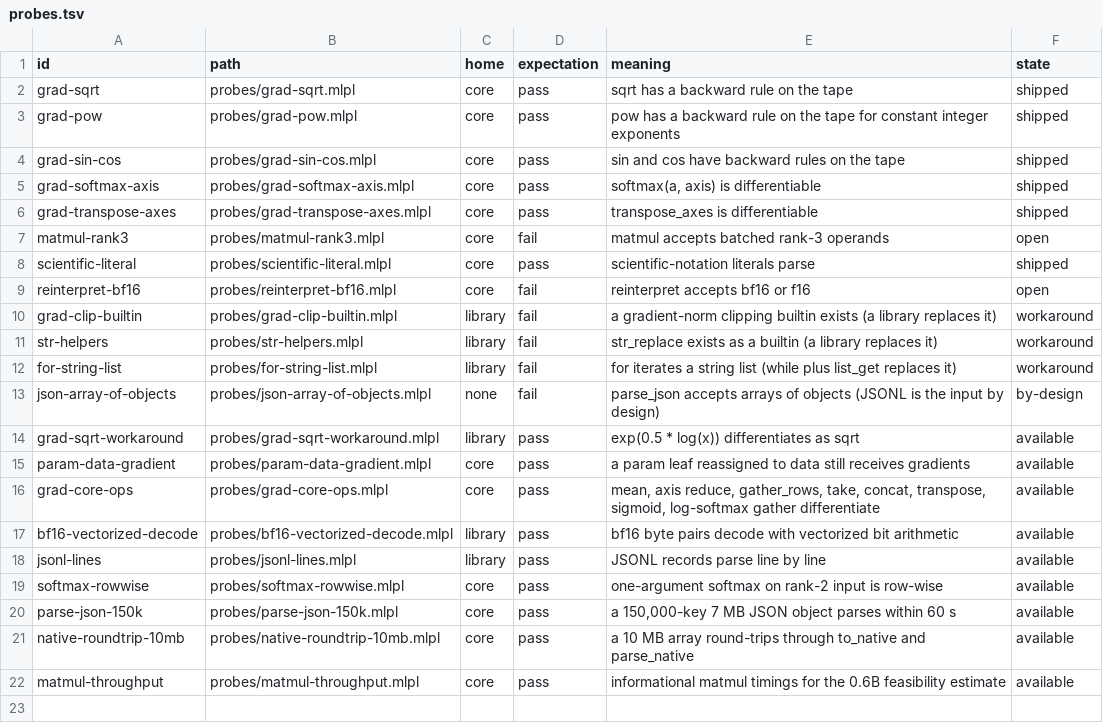
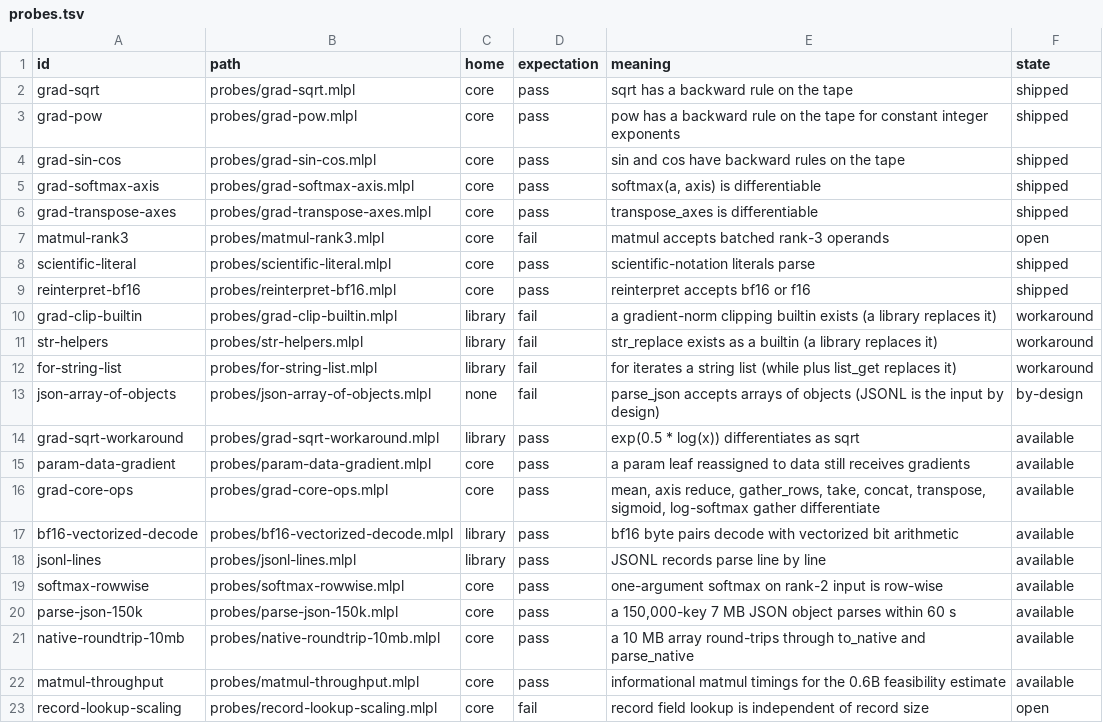
Before and after one commit to sw-ml-study/reasoning-from-scratch, a TSV file: catalog/probes.tsv, drawn as a sheet.

```diff
--- a/catalog/probes.tsv
+++ b/catalog/probes.tsv
@@ -8,3 +8,3 @@ matmul-rank3	probes/matmul-rank3.mlpl	core	fail	matmul accepts batched rank-3 op
 scientific-literal	probes/scientific-literal.mlpl	core	pass	scientific-notation literals parse	shipped
-reinterpret-bf16	probes/reinterpret-bf16.mlpl	core	fail	reinterpret accepts bf16 or f16	open
+reinterpret-bf16	probes/reinterpret-bf16.mlpl	core	pass	reinterpret accepts bf16 or f16	shipped
 grad-clip-builtin	probes/grad-clip-builtin.mlpl	library	fail	a gradient-norm clipping builtin exists (a library replaces it)	workaround
@@ -22 +22,2 @@ native-roundtrip-10mb	probes/native-roundtrip-10mb.mlpl	core	pass	a 10 MB array
 matmul-throughput	probes/matmul-throughput.mlpl	core	pass	informational matmul timings for the 0.6B feasibility estimate	available
+record-lookup-scaling	probes/record-lookup-scaling.mlpl	core	fail	record field lookup is independent of record size	open
```
Also changed, not shown: 8 other files.
